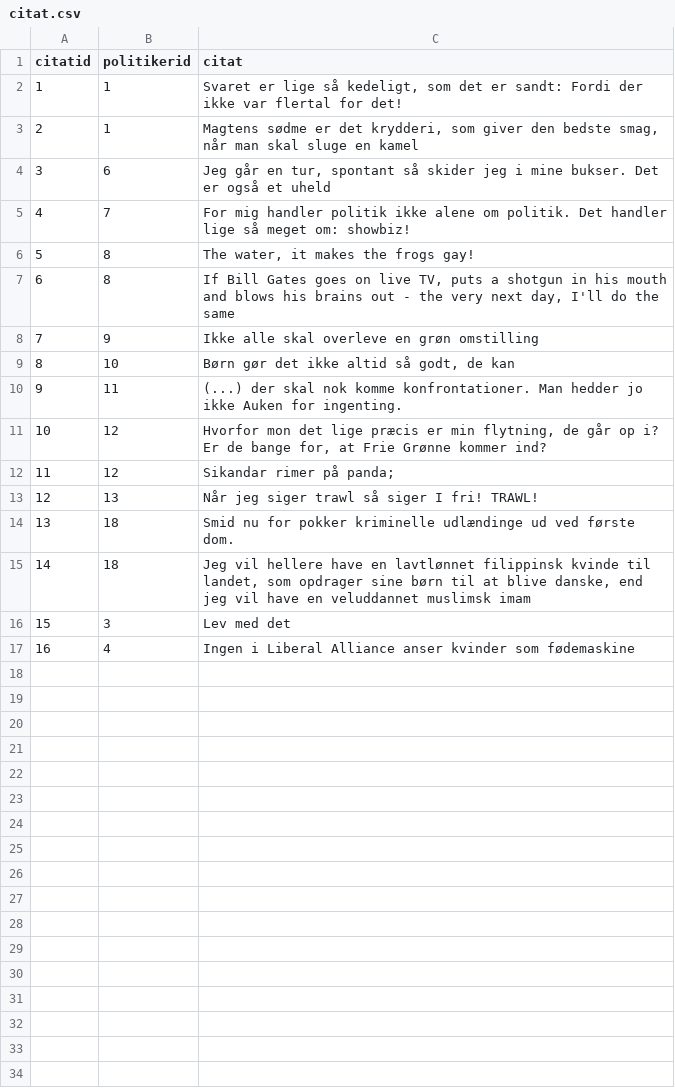
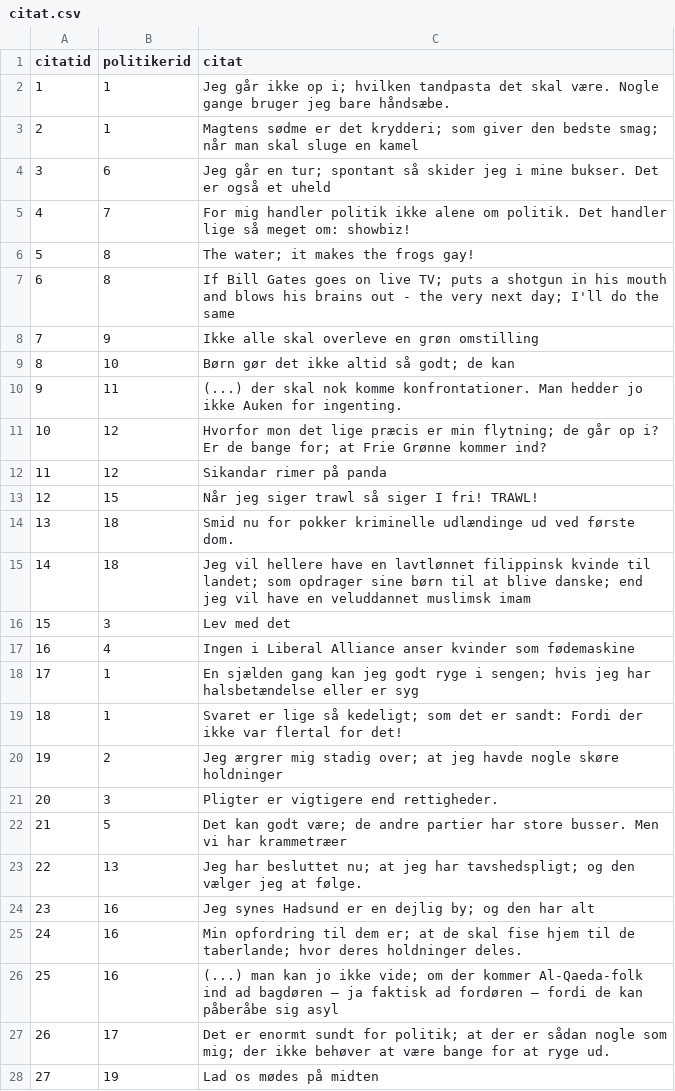
Before and after one commit to madswint/tingr, a CSV file: data/citat.csv, drawn as a sheet; only a part is shown; the diff covers the shown part only.

```diff
--- a/data/citat.csv
+++ b/data/citat.csv
@@ -1,17 +1,28 @@
 citatid;politikerid;citat
-1;1;Svaret er lige så kedeligt, som det er sandt: Fordi der ikke var flertal for det!
-2;1;Magtens sødme er det krydderi, som giver den bedste smag, når man skal sluge en kamel
-3;6;Jeg går en tur, spontant så skider jeg i mine bukser. Det er også et uheld
+1;1;"Jeg går ikke op i; hvilken tandpasta det skal være. Nogle gange bruger jeg bare håndsæbe."
+2;1;"Magtens sødme er det krydderi; som giver den bedste smag; når man skal sluge en kamel"
+3;6;"Jeg går en tur; spontant så skider jeg i mine bukser. Det er også et uheld"
 4;7;For mig handler politik ikke alene om politik. Det handler lige så meget om: showbiz!
-5;8;The water, it makes the frogs gay!
-6;8;If Bill Gates goes on live TV, puts a shotgun in his mouth and blows his brains out - the very next day, I'll do the same
+5;8;"The water; it makes the frogs gay!"
+6;8;"If Bill Gates goes on live TV; puts a shotgun in his mouth and blows his brains out - the very next day; I'll do the same"
 7;9;Ikke alle skal overleve en grøn omstilling
-8;10;Børn gør det ikke altid så godt, de kan
+8;10;"Børn gør det ikke altid så godt; de kan"
 9;11;(...) der skal nok komme konfrontationer. Man hedder jo ikke Auken for ingenting.
-10;12;Hvorfor mon det lige præcis er min flytning, de går op i? Er de bange for, at Frie Grønne kommer ind?
-11;12;"Sikandar rimer på panda;"
-12;13;Når jeg siger trawl så siger I fri! TRAWL!
+10;12;"Hvorfor mon det lige præcis er min flytning; de går op i? Er de bange for; at Frie Grønne kommer ind?"
+11;12;Sikandar rimer på panda
+12;15;Når jeg siger trawl så siger I fri! TRAWL!
 13;18;Smid nu for pokker kriminelle udlændinge ud ved første dom.
-14;18;Jeg vil hellere have en lavtlønnet filippinsk kvinde til landet, som opdrager sine børn til at blive danske, end jeg vil have en veluddannet muslimsk imam
+14;18;"Jeg vil hellere have en lavtlønnet filippinsk kvinde til landet; som opdrager sine børn til at blive danske; end jeg vil have en veluddannet muslimsk imam"
 15;3;Lev med det
 16;4;Ingen i Liberal Alliance anser kvinder som fødemaskine
+17;1;"En sjælden gang kan jeg godt ryge i sengen; hvis jeg har halsbetændelse eller er syg"
+18;1;"Svaret er lige så kedeligt; som det er sandt: Fordi der ikke var flertal for det!"
+19;2;"Jeg ærgrer mig stadig over; at jeg havde nogle skøre holdninger"
+20;3;Pligter er vigtigere end rettigheder.
+21;5;"Det kan godt være; de andre partier har store busser. Men vi har krammetræer"
+22;13;"Jeg har besluttet nu; at jeg har tavshedspligt; og den vælger jeg at følge."
+23;16;"Jeg synes Hadsund er en dejlig by; og den har alt"
+24;16;"Min opfordring til dem er; at de skal fise hjem til de taberlande; hvor deres holdninger deles."
+25;16;"(...) man kan jo ikke vide; om der kommer Al-Qaeda-folk ind ad bagdøren – ja faktisk ad fordøren – fordi de kan påberåbe sig asyl"
+26;17;"Det er enormt sundt for politik; at der er sådan nogle som mig; der ikke behøver at være bange for at ryge ud."
+27;19;Lad os mødes på midten
```
Also changed, not shown: 9 added rows elsewhere in this file, data/maerkesag.csv, data/maerkesagparti.csv, 10 other files.
